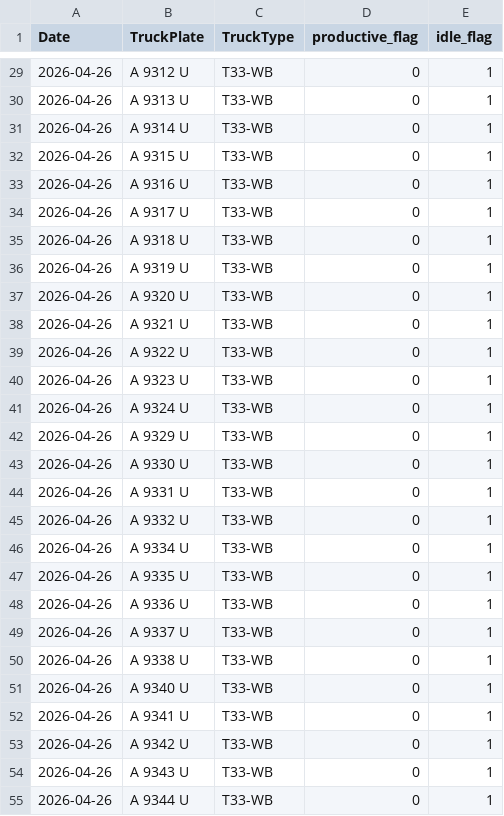
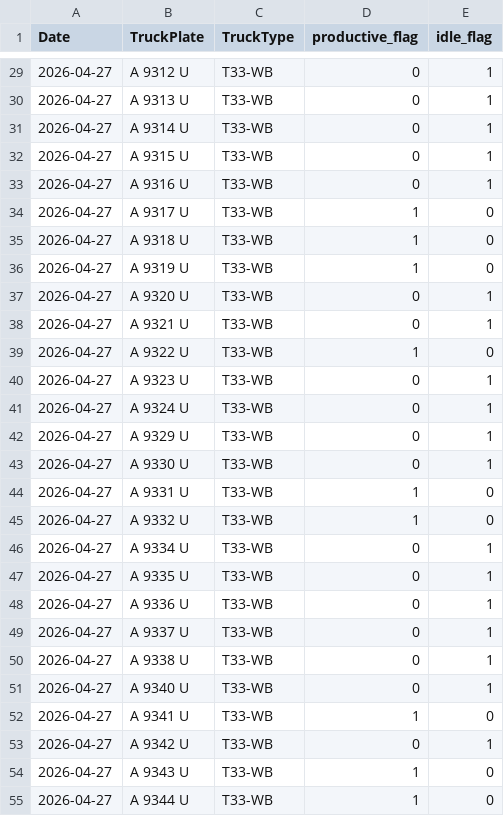
Before and after one commit to romanusdd-spec/ftu-visibility-app, a CSV file: data/ops/fact_truck_utilization_daily.csv, drawn as a sheet; only a part is shown, gaps mark what is left out; the diff covers the shown part only.

```diff
--- a/data/ops/fact_truck_utilization_daily.csv
+++ b/data/ops/fact_truck_utilization_daily.csv
@@ -29,27 +29,27 @@ Date,TruckPlate,TruckType,productive_flag,idle_flag
-2026-04-26,A 9312 U,T33-WB,0,1
-2026-04-26,A 9313 U,T33-WB,0,1
-2026-04-26,A 9314 U,T33-WB,0,1
-2026-04-26,A 9315 U,T33-WB,0,1
-2026-04-26,A 9316 U,T33-WB,0,1
-2026-04-26,A 9317 U,T33-WB,0,1
-2026-04-26,A 9318 U,T33-WB,0,1
-2026-04-26,A 9319 U,T33-WB,0,1
-2026-04-26,A 9320 U,T33-WB,0,1
-2026-04-26,A 9321 U,T33-WB,0,1
-2026-04-26,A 9322 U,T33-WB,0,1
-2026-04-26,A 9323 U,T33-WB,0,1
-2026-04-26,A 9324 U,T33-WB,0,1
-2026-04-26,A 9329 U,T33-WB,0,1
-2026-04-26,A 9330 U,T33-WB,0,1
-2026-04-26,A 9331 U,T33-WB,0,1
-2026-04-26,A 9332 U,T33-WB,0,1
-2026-04-26,A 9334 U,T33-WB,0,1
-2026-04-26,A 9335 U,T33-WB,0,1
-2026-04-26,A 9336 U,T33-WB,0,1
-2026-04-26,A 9337 U,T33-WB,0,1
-2026-04-26,A 9338 U,T33-WB,0,1
-2026-04-26,A 9340 U,T33-WB,0,1
-2026-04-26,A 9341 U,T33-WB,0,1
-2026-04-26,A 9342 U,T33-WB,0,1
-2026-04-26,A 9343 U,T33-WB,0,1
-2026-04-26,A 9344 U,T33-WB,0,1
+2026-04-27,A 9312 U,T33-WB,0,1
+2026-04-27,A 9313 U,T33-WB,0,1
+2026-04-27,A 9314 U,T33-WB,0,1
+2026-04-27,A 9315 U,T33-WB,0,1
+2026-04-27,A 9316 U,T33-WB,0,1
+2026-04-27,A 9317 U,T33-WB,1,0
+2026-04-27,A 9318 U,T33-WB,1,0
+2026-04-27,A 9319 U,T33-WB,1,0
+2026-04-27,A 9320 U,T33-WB,0,1
+2026-04-27,A 9321 U,T33-WB,0,1
+2026-04-27,A 9322 U,T33-WB,1,0
+2026-04-27,A 9323 U,T33-WB,0,1
+2026-04-27,A 9324 U,T33-WB,0,1
+2026-04-27,A 9329 U,T33-WB,0,1
+2026-04-27,A 9330 U,T33-WB,0,1
+2026-04-27,A 9331 U,T33-WB,1,0
+2026-04-27,A 9332 U,T33-WB,1,0
+2026-04-27,A 9334 U,T33-WB,0,1
+2026-04-27,A 9335 U,T33-WB,0,1
+2026-04-27,A 9336 U,T33-WB,0,1
+2026-04-27,A 9337 U,T33-WB,0,1
+2026-04-27,A 9338 U,T33-WB,0,1
+2026-04-27,A 9340 U,T33-WB,0,1
+2026-04-27,A 9341 U,T33-WB,1,0
+2026-04-27,A 9342 U,T33-WB,0,1
+2026-04-27,A 9343 U,T33-WB,1,0
+2026-04-27,A 9344 U,T33-WB,1,0
```
Also changed, not shown: 153 edited cells elsewhere in this file, bundle_manifest.csv, data/commercial/fact_wo_submission_daily.csv, 8 other files.
